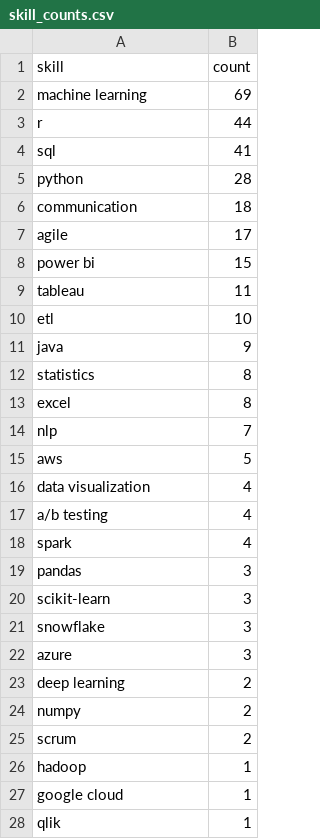
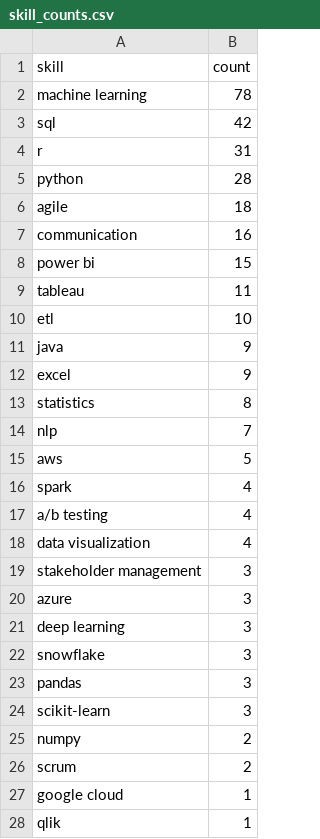
Before and after one commit to Maneeshraja19/job-market-intelligence, a CSV file: data/processed/skill_counts.csv, drawn as a sheet; only a part is shown; the diff covers the shown part only.

```diff
--- a/data/processed/skill_counts.csv
+++ b/data/processed/skill_counts.csv
@@ -1,8 +1,8 @@
 skill,count
-machine learning,69
-r,44
-sql,41
+machine learning,78
+sql,42
+r,31
 python,28
-communication,18
-agile,17
+agile,18
+communication,16
 power bi,15
@@ -11,17 +11,17 @@ etl,10
 java,9
+excel,9
 statistics,8
-excel,8
 nlp,7
 aws,5
+spark,4
+a/b testing,4
 data visualization,4
-a/b testing,4
-spark,4
+stakeholder management,3
+azure,3
+deep learning,3
+snowflake,3
 pandas,3
 scikit-learn,3
-snowflake,3
-azure,3
-deep learning,2
 numpy,2
 scrum,2
-hadoop,1
 google cloud,1
```
Also changed, not shown: 1 removed row and 2 moved rows elsewhere in this file, data/processed/job_postings_with_skills.csv.
